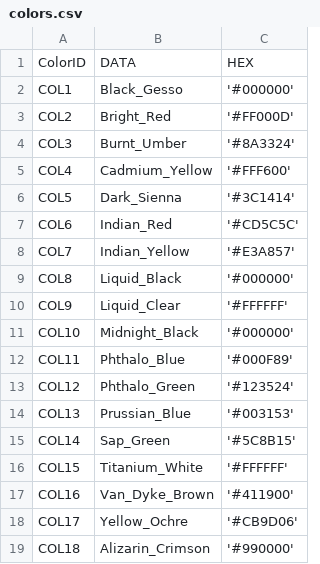
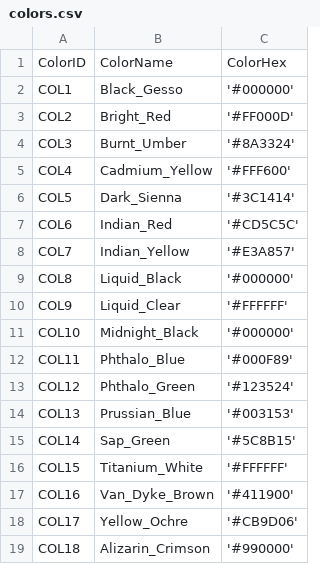
Before and after one commit to casonbobo/atlas-the-joy-of-painting, a CSV file: clean_data/colors.csv, drawn as a sheet; the diff names each change by its address in the sheet, - before the commit and + after, or states it on an @@ line.

```diff
--- a/clean_data/colors.csv
+++ b/clean_data/colors.csv
-B1: DATA
+B1: ColorName
-C1: HEX
+C1: ColorHex
```
Also changed, not shown: clean_data/episodeColors.csv, clean_data/episodeSubjects.csv, 6 other files.
